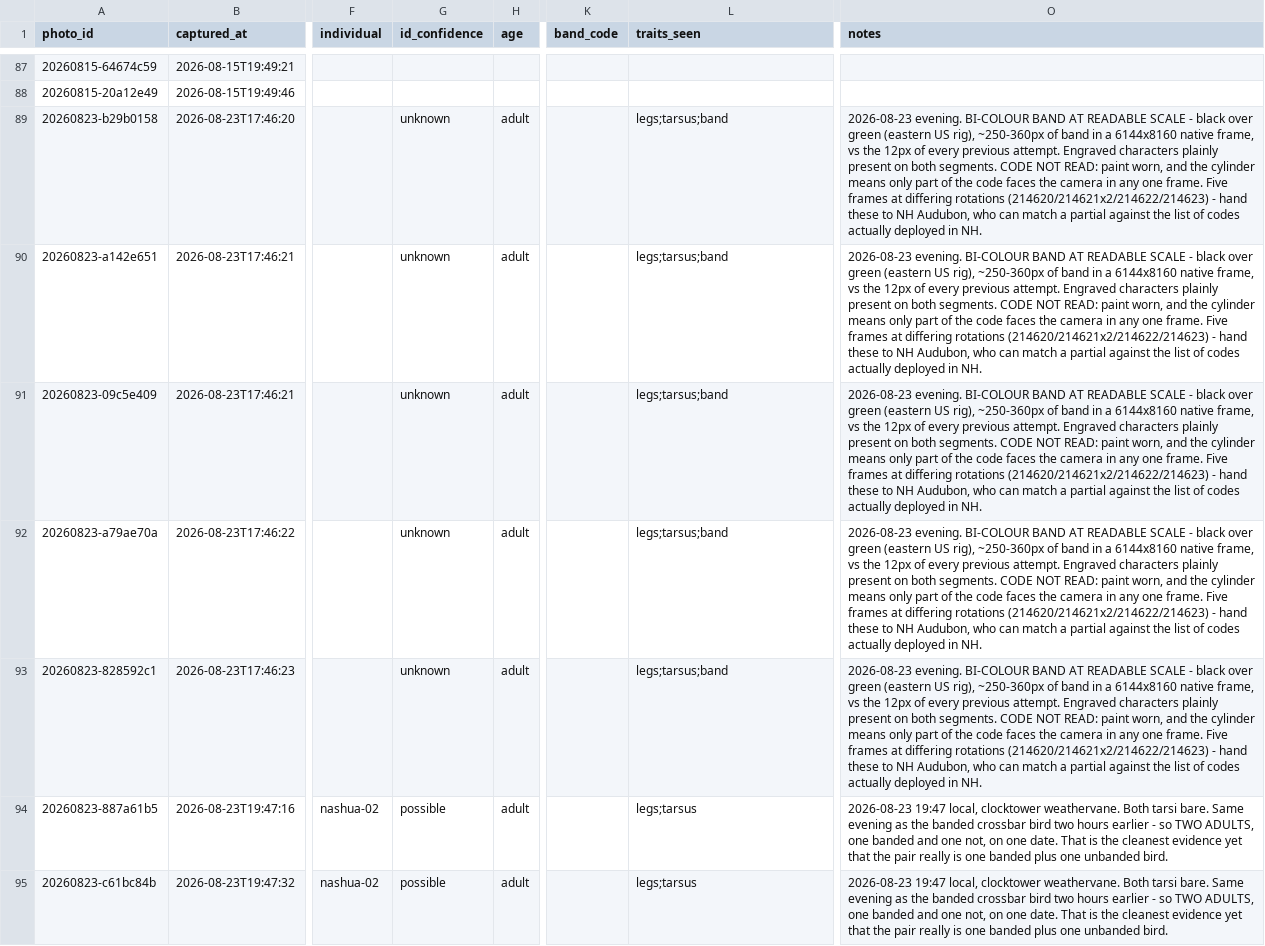
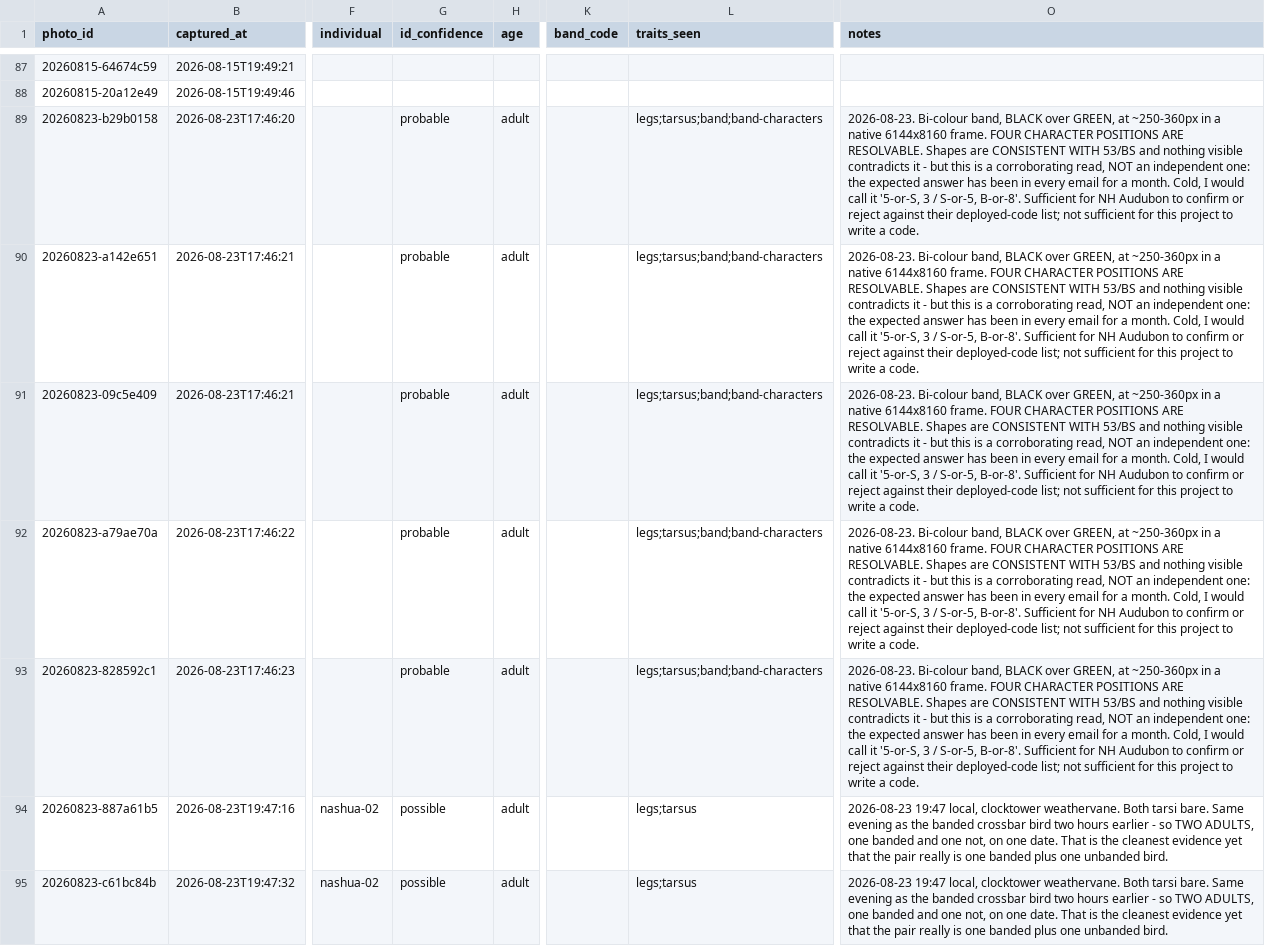
Before and after one commit to davenakasone/nashua_nh_falcon_identifier, a CSV file: data/photos.csv, drawn as a sheet; only a part is shown, gaps mark what is left out; the diff names each change by its address in the sheet, - before the commit and + after, or states it on an @@ line.

```diff
--- a/data/photos.csv
+++ b/data/photos.csv
-G89:G93 (id_confidence): unknown
+G89:G93 (id_confidence): probable
-L89:L93 (traits_seen): legs;tarsus;band
+L89:L93 (traits_seen): legs;tarsus;band;band-characters
-O89:O93 (notes): 2026-08-23 evening. BI-COLOUR BAND AT READABLE SCALE - black over green (eastern US rig), ~250-360px of band in a 6144x8160 native frame, vs the 12px of every previous attempt. Engraved characters plainly present on both segments. CODE NOT READ: paint worn, and the cylinder means only part of the code faces the camera in any one frame. Five frames at differing rotations (214620/214621x2/214622/214623) - hand these to NH Audubon, who can match a partial against the list of codes actually deployed in NH.
+O89:O93 (notes): 2026-08-23. Bi-colour band, BLACK over GREEN, at ~250-360px in a native 6144x8160 frame. FOUR CHARACTER POSITIONS ARE RESOLVABLE. Shapes are CONSISTENT WITH 53/BS and nothing visible contradicts it - but this is a corroborating read, NOT an independent one: the expected answer has been in every email for a month. Cold, I would call it '5-or-S, 3 / S-or-5, B-or-8'. Sufficient for NH Audubon to confirm or reject against their deployed-code list; not sufficient for this project to write a code.
```
Also changed, not shown: 2 other files.
